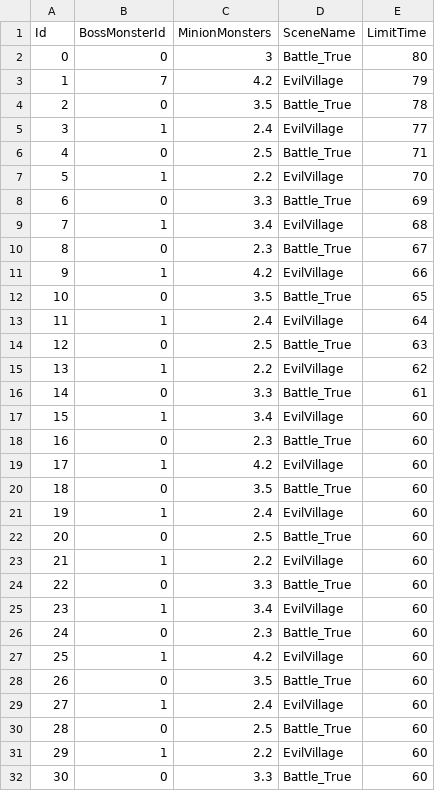
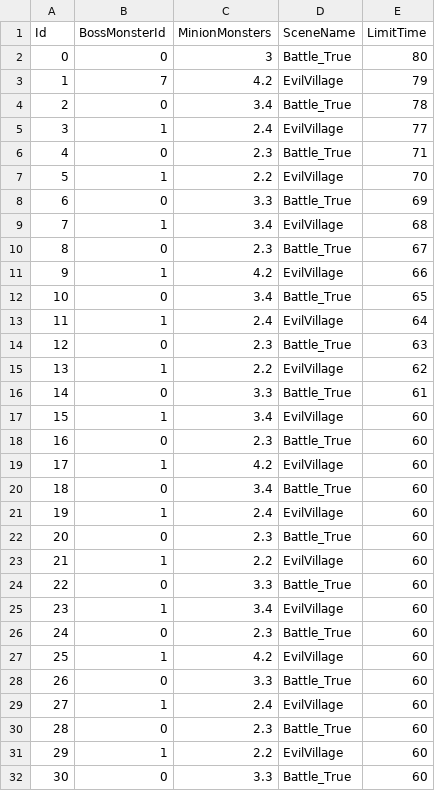
Before and after one commit to ksh1283f/FinalEpisode, a CSV file: Graduated_190330/Assets/Resources/GameData/DungeonMonsterData.csv, drawn as a sheet.

```diff
--- a/Graduated_190330/Assets/Resources/GameData/DungeonMonsterData.csv
+++ b/Graduated_190330/Assets/Resources/GameData/DungeonMonsterData.csv
@@ -3,5 +3,5 @@
 1,7,4.2,EvilVillage,79
-2,0,3.5,Battle_True,78
+2,0,3.4,Battle_True,78
 3,1,2.4,EvilVillage,77
-4,0,2.5,Battle_True,71
+4,0,2.3,Battle_True,71
 5,1,2.2,EvilVillage,70
@@ -11,5 +11,5 @@
 9,1,4.2,EvilVillage,66
-10,0,3.5,Battle_True,65
+10,0,3.4,Battle_True,65
 11,1,2.4,EvilVillage,64
-12,0,2.5,Battle_True,63
+12,0,2.3,Battle_True,63
 13,1,2.2,EvilVillage,62
@@ -19,5 +19,5 @@
 17,1,4.2,EvilVillage,60
-18,0,3.5,Battle_True,60
+18,0,3.4,Battle_True,60
 19,1,2.4,EvilVillage,60
-20,0,2.5,Battle_True,60
+20,0,2.3,Battle_True,60
 21,1,2.2,EvilVillage,60
@@ -27,5 +27,5 @@
 25,1,4.2,EvilVillage,60
-26,0,3.5,Battle_True,60
+26,0,3.3,Battle_True,60
 27,1,2.4,EvilVillage,60
-28,0,2.5,Battle_True,60
+28,0,2.3,Battle_True,60
 29,1,2.2,EvilVillage,60
```
Also changed, not shown: 6 other files.
